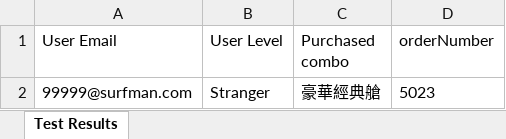
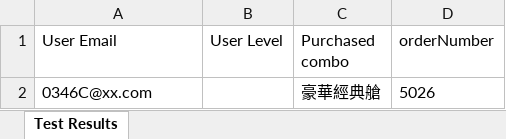
Before and after one commit to ningjing211/selenium-tests, an Excel workbook: purchased_results.xlsx, sheet Test Results, drawn as a sheet; values as stored, in another font and other column widths than the file's, no borders; removed rows and columns are numbered as before the commit, all else as after; the diff names each change by its address in the sheet, - before the commit and + after, or states it on an @@ line.

```diff
--- a/purchased_results.xlsx (sheet Test Results)
+++ b/purchased_results.xlsx (sheet Test Results)
-row 2: 99999@surfman.com | Stranger | 豪華經典艙 | 5023
+row 2: 0346C@xx.com |  | 豪華經典艙 | 5026
```
Also changed, not shown: 19 other files.
